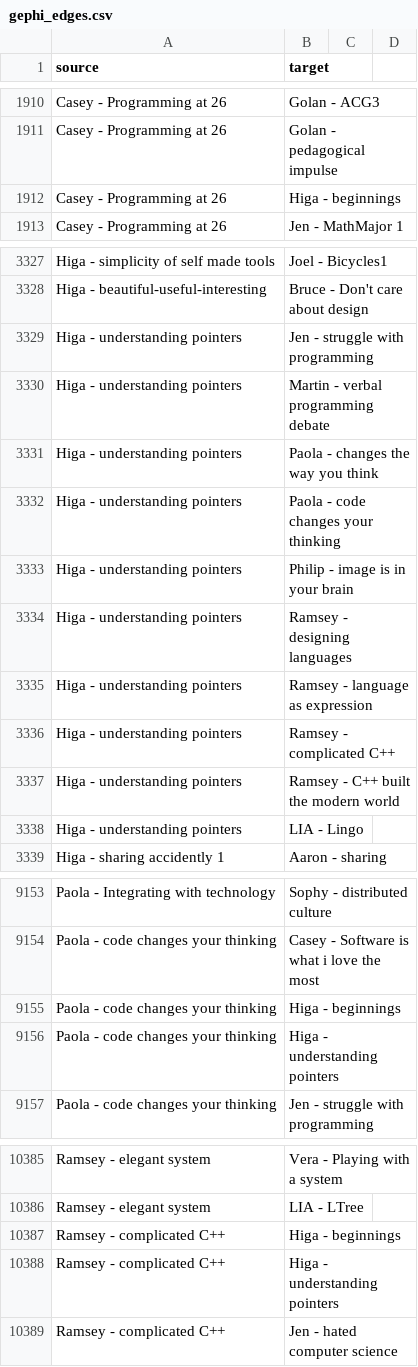
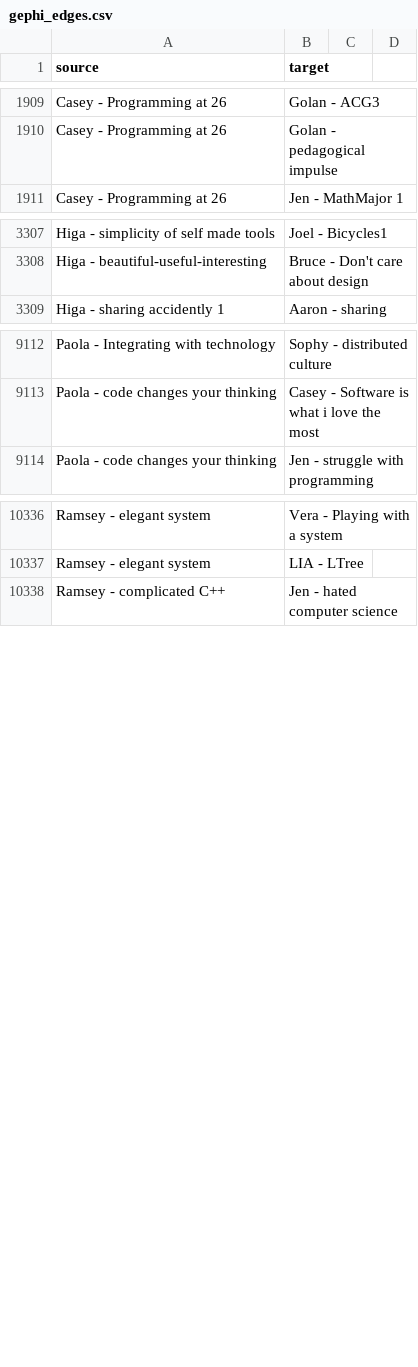
Before and after one commit to CLOUDS-Interactive-Documentary/CLOUDS, a CSV file: CloudsLinker/bin/data/gephi_edges.csv, drawn as a sheet; only a part is shown, gaps mark what is left out; the diff covers the shown part only; the diff names each change by its address in the sheet, - before the commit and + after, or states it on an @@ line.

```diff
--- a/CloudsLinker/bin/data/gephi_edges.csv
+++ b/CloudsLinker/bin/data/gephi_edges.csv
-row 1912: Casey - Programming at 26 | Higa - beginnings
-row 3329: Higa - understanding pointers | Jen - struggle with programming
-row 3330: Higa - understanding pointers | Martin - verbal programming debate
-row 3331: Higa - understanding pointers | Paola - changes the way you think
-row 3332: Higa - understanding pointers | Paola - code changes your thinking
-row 3333: Higa - understanding pointers | Philip - image is in your brain
-row 3334: Higa - understanding pointers | Ramsey - designing languages
-row 3335: Higa - understanding pointers | Ramsey - language as expression
-row 3336: Higa - understanding pointers | Ramsey - complicated C++
-row 3337: Higa - understanding pointers | Ramsey - C++ built the modern world
-row 3338: Higa - understanding pointers | LIA - Lingo
-row 9155: Paola - code changes your thinking | Higa - beginnings
-row 9156: Paola - code changes your thinking | Higa - understanding pointers
-row 10387: Ramsey - complicated C++ | Higa - beginnings
-row 10388: Ramsey - complicated C++ | Higa - understanding pointers
```
Also changed, not shown: 41 removed rows elsewhere in this file, 3 other files.
